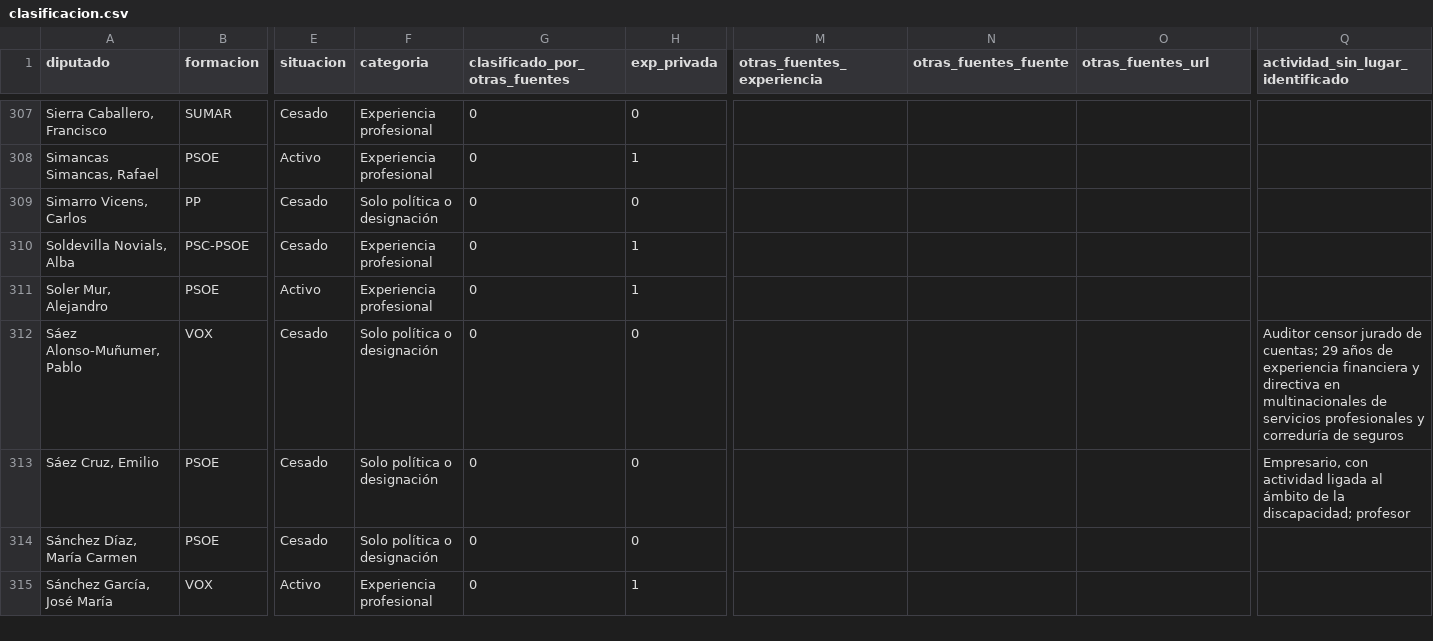
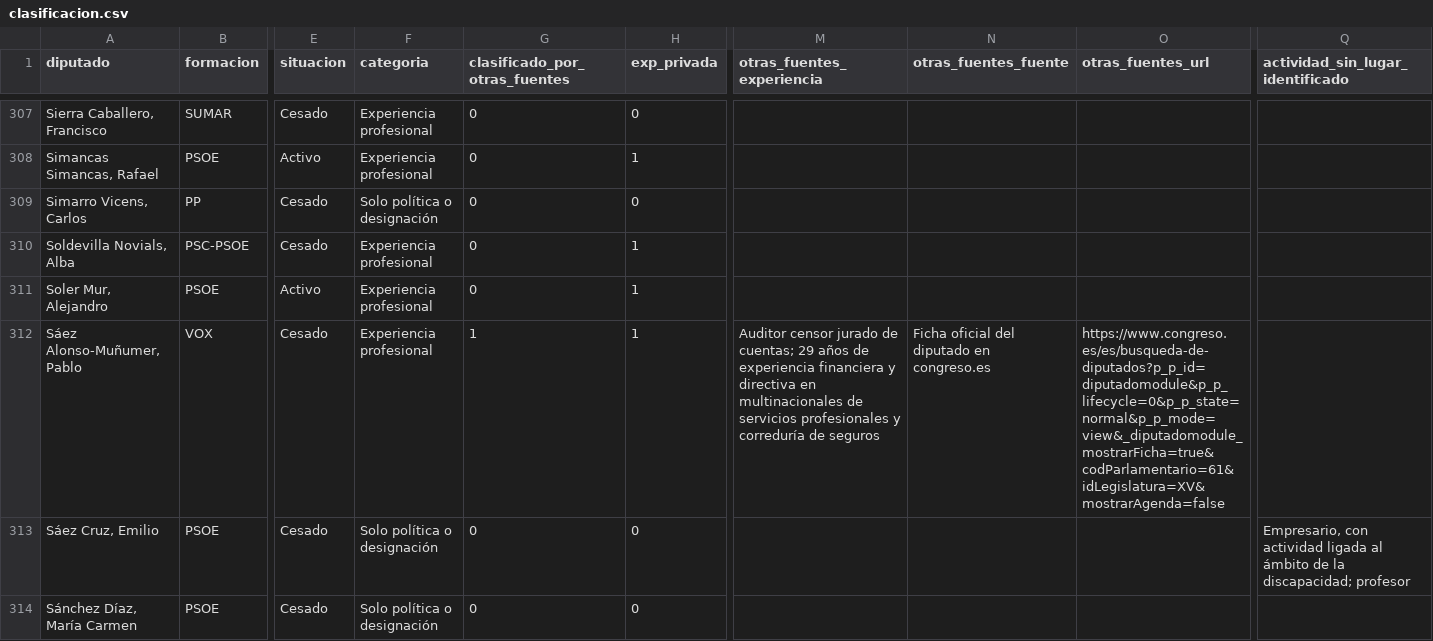
Before and after one commit to enriskorg/antesdelescano, a CSV file: data/clasificacion.csv, drawn as a sheet; only a part is shown, gaps mark what is left out; the shorter side is filled out with more unchanged rows; the diff covers the shown part only; the diff names each change by its address in the sheet, - before the commit and + after, or states it on an @@ line.

```diff
--- a/data/clasificacion.csv
+++ b/data/clasificacion.csv
-F312 (categoria): Solo política o designación
+F312 (categoria): Experiencia profesional
-G312 (clasificado_por_otras_fuentes): 0
+G312 (clasificado_por_otras_fuentes): 1
-H312 (exp_privada): 0
+H312 (exp_privada): 1
-M312 (otras_fuentes_experiencia): (empty)
+M312 (otras_fuentes_experiencia): Auditor censor jurado de cuentas; 29 años de experiencia financiera y directiva en multinacionales de servicios profesionales y correduría de seguros
-N312 (otras_fuentes_fuente): (empty)
+N312 (otras_fuentes_fuente): Ficha oficial del diputado en congreso.es
-O312 (otras_fuentes_url): (empty)
+O312 (otras_fuentes_url): https://www.congreso.es/es/busqueda-de-diputados?p_p_id=diputadomodule&p_p_lifecycle=0&p_p_state=normal&p_p_mode=view&_diputadomodule_mostrarFicha=true&codParlamentario=61&idLegislatura=XV&mostrarAgenda=false
-Q312 (actividad_sin_lugar_identificado): Auditor censor jurado de cuentas; 29 años de experiencia financiera y directiva en multinacionales de servicios profesionales y correduría de seguros
+Q312 (actividad_sin_lugar_identificado): (empty)
```
Also changed, not shown: 84 edited cells elsewhere in this file, 2 other files.
